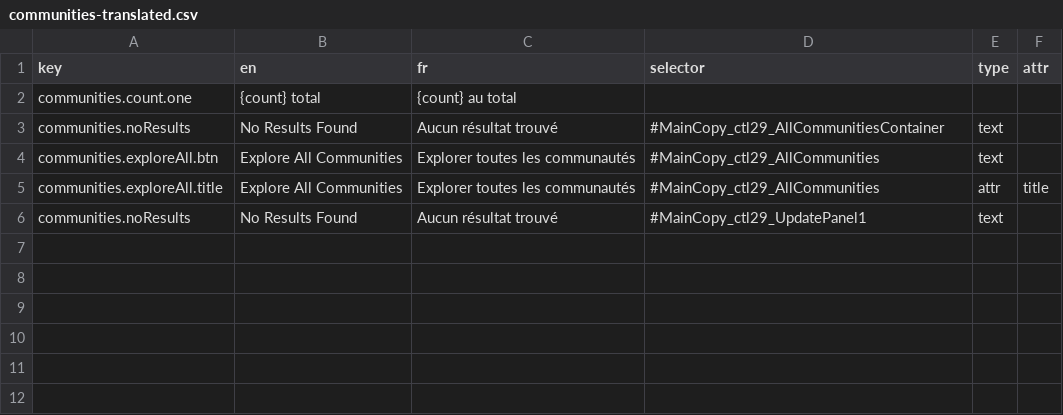
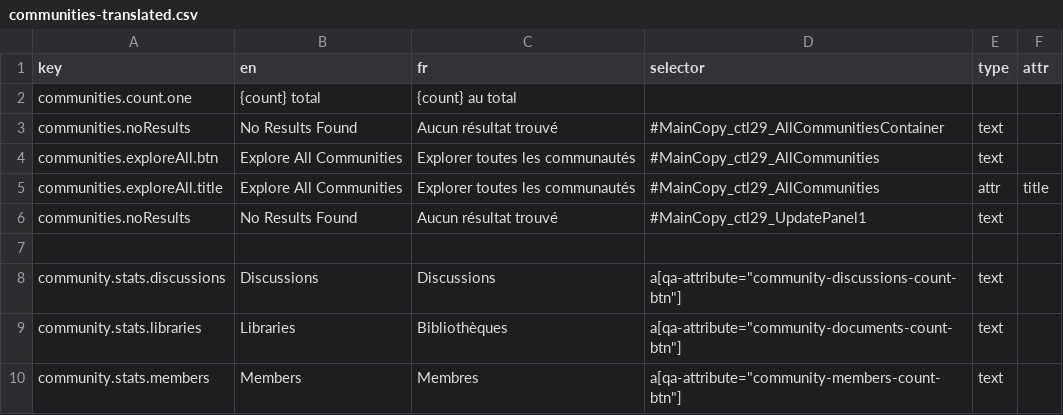
Before and after one commit to prospercanada/i18n-thrive, a CSV file: i18n-build/communities-translated.csv, drawn as a sheet; the diff names each change by its address in the sheet, - before the commit and + after, or states it on an @@ line.

```diff
--- a/i18n-build/communities-translated.csv
+++ b/i18n-build/communities-translated.csv
+row 7: (empty)
+row 8: community.stats.discussions | Discussions | Discussions | a[qa-attribute="community-discussions-count-btn"] | text
+row 9: community.stats.libraries | Libraries | Bibliothèques | a[qa-attribute="community-documents-count-btn"] | text
+row 10: community.stats.members | Members | Membres | a[qa-attribute="community-members-count-btn"] | text
```
Also changed, not shown: i18n-build/accountInbox-translated.csv, 13 other files.
